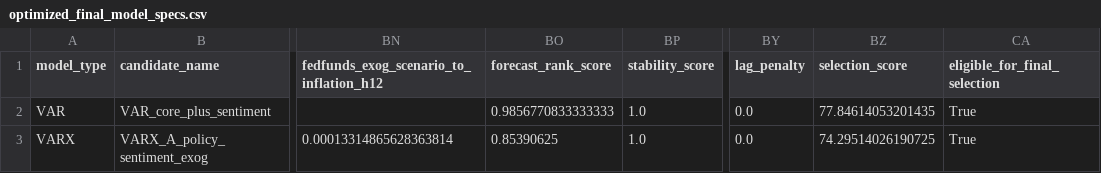
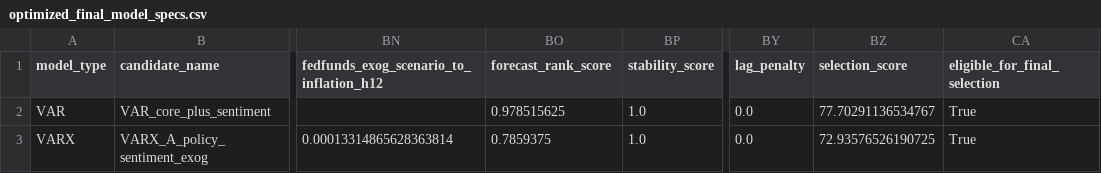
Before and after one commit to erichayrapetyanart-art/macro-time-series-analysis, a CSV file: outputs/tables/optimized_final_model_specs.csv, drawn as a sheet; only a part is shown, gaps mark what is left out; the diff names each change by its address in the sheet, - before the commit and + after, or states it on an @@ line.

```diff
--- a/outputs/tables/optimized_final_model_specs.csv
+++ b/outputs/tables/optimized_final_model_specs.csv
-BO2 (forecast_rank_score): 0.9856770833333333
+BO2 (forecast_rank_score): 0.978515625
-BZ2 (selection_score): 77.84614053201435
+BZ2 (selection_score): 77.70291136534767
-BO3 (forecast_rank_score): 0.85390625
+BO3 (forecast_rank_score): 0.7859375
-BZ3 (selection_score): 74.29514026190725
+BZ3 (selection_score): 72.93576526190725
```
Also changed, not shown: outputs/tables/optimized_crisis_dummy_search.csv, outputs/tables/optimized_lag_selection_best_by_criterion.csv, 20 other files.
